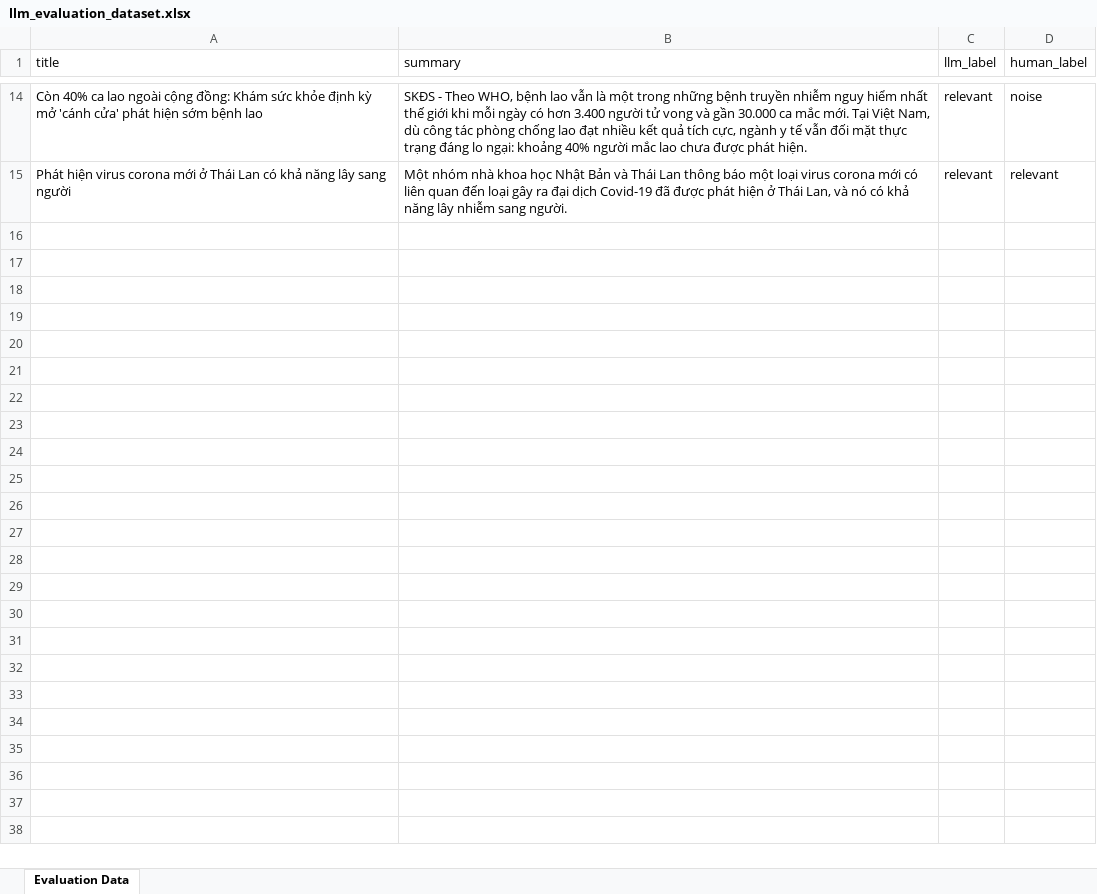
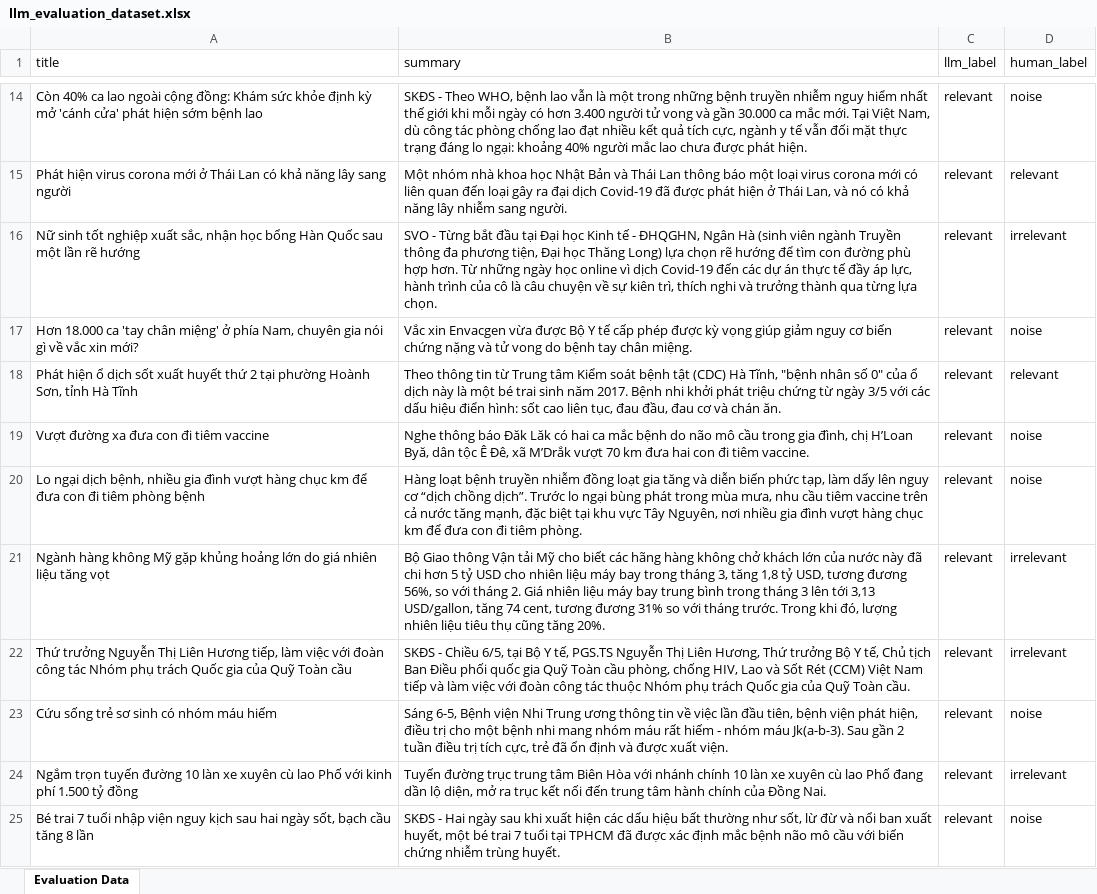
Before and after one commit to Haniki2k4/epi-scout-ai-main, an Excel workbook: backend/data/llm_evaluation_dataset.xlsx, sheet Evaluation Data, drawn as a sheet; only a part is shown, gaps mark what is left out; values as stored, in another font and other column widths than the file's, no borders; the diff covers the shown part only; the diff names each change by its address in the sheet, - before the commit and + after, or states it on an @@ line.

Commit message:
feat: implement disease statistical analysis backend modules and evaluation management frontend components - Fixed assigned label counting bug - Added consensus mode - Updated label management and label synchronization interface

```diff
--- a/backend/data/llm_evaluation_dataset.xlsx (sheet Evaluation Data)
+++ b/backend/data/llm_evaluation_dataset.xlsx (sheet Evaluation Data)
+row 16: Nữ sinh tốt nghiệp xuất sắc, nhận học bổng Hàn Quốc sau một lần rẽ hướng | SVO - Từng bắt đầu tại Đại học Kinh tế - ĐHQGHN, Ngân Hà (sinh viên ngành Truyền thông đa phương tiện, Đại học Thăng Long) lựa chọn rẽ hướng để tìm con đường phù hợp hơn. Từ những ngày học online vì dịch Covid-19 đến các dự án thực tế đầy áp lực, hành trình của cô là câu chuyện về sự kiên trì, thích nghi và trưởng thành qua từng lựa chọn. | relevant | irrelevant
+row 17: Hơn 18.000 ca 'tay chân miệng' ở phía Nam, chuyên gia nói gì về vắc xin mới? | Vắc xin Envacgen vừa được Bộ Y tế cấp phép được kỳ vọng giúp giảm nguy cơ biến chứng nặng và tử vong do bệnh tay chân miệng. | relevant | noise
+row 18: Phát hiện ổ dịch sốt xuất huyết thứ 2 tại phường Hoành Sơn, tỉnh Hà Tĩnh | Theo thông tin từ Trung tâm Kiểm soát bệnh tật (CDC) Hà Tĩnh, "bệnh nhân số 0" của ổ dịch này là một bé trai sinh năm 2017. Bệnh nhi khởi phát triệu chứng từ ngày 3/5 với các dấu hiệu điển hình: sốt cao liên tục, đau đầu, đau cơ và chán ăn. | relevant | relevant
+row 19: Vượt đường xa đưa con đi tiêm vaccine | Nghe thông báo Đăk Lăk có hai ca mắc bệnh do não mô cầu trong gia đình, chị H’Loan Byă, dân tộc Ê Đê, xã M’Drắk vượt 70 km đưa hai con đi tiêm vaccine. | relevant | noise
+row 20: Lo ngại dịch bệnh, nhiều gia đình vượt hàng chục km để đưa con đi tiêm phòng bệnh | Hàng loạt bệnh truyền nhiễm đồng loạt gia tăng và diễn biến phức tạp, làm dấy lên nguy cơ “dịch chồng dịch”. Trước lo ngại bùng phát trong mùa mưa, nhu cầu tiêm vaccine trên cả nước tăng mạnh, đặc biệt tại khu vực Tây Nguyên, nơi nhiều gia đình vượt hàng chục km để đưa con đi tiêm phòng. | relevant | noise
+row 21: Ngành hàng không Mỹ gặp khủng hoảng lớn do giá nhiên liệu tăng vọt | Bộ Giao thông Vận tải Mỹ cho biết các hãng hàng không chở khách lớn của nước này đã chi hơn 5 tỷ USD cho nhiên liệu máy bay trong tháng 3, tăng 1,8 tỷ USD, tương đương 56%, so với tháng 2. Giá nhiên liệu máy bay trung bình trong tháng 3 lên tới 3,13 USD/gallon, tăng 74 cent, tương đương 31% so với tháng trước. Trong khi đó, lượng nhiên liệu tiêu thụ cũng tăng 20%. | relevant | irrelevant
+row 22: Thứ trưởng Nguyễn Thị Liên Hương tiếp, làm việc với đoàn công tác Nhóm phụ trách Quốc gia của Quỹ Toàn cầu | SKĐS - Chiều 6/5, tại Bộ Y tế, PGS.TS Nguyễn Thị Liên Hương, Thứ trưởng Bộ Y tế, Chủ tịch Ban Điều phối quốc gia Quỹ Toàn cầu phòng, chống HIV, Lao và Sốt Rét (CCM) Việt Nam tiếp và làm việc với đoàn công tác thuộc Nhóm phụ trách Quốc gia của Quỹ Toàn cầu. | relevant | irrelevant
+row 23: Cứu sống trẻ sơ sinh có nhóm máu hiếm | Sáng 6-5, Bệnh viện Nhi Trung ương thông tin về việc lần đầu tiên, bệnh viện phát hiện, điều trị cho một bệnh nhi mang nhóm máu rất hiếm - nhóm máu Jk(a-b-3). Sau gần 2 tuần điều trị tích cực, trẻ đã ổn định và được xuất viện. | relevant | noise
+row 24: Ngắm trọn tuyến đường 10 làn xe xuyên cù lao Phố với kinh phí 1.500 tỷ đồng | Tuyến đường trục trung tâm Biên Hòa với nhánh chính 10 làn xe xuyên cù lao Phố đang dần lộ diện, mở ra trục kết nối đến trung tâm hành chính của Đồng Nai. | relevant | irrelevant
+row 25: Bé trai 7 tuổi nhập viện nguy kịch sau hai ngày sốt, bạch cầu tăng 8 lần | SKĐS - Hai ngày sau khi xuất hiện các dấu hiệu bất thường như sốt, lừ đừ và nổi ban xuất huyết, một bé trai 7 tuổi tại TPHCM đã được xác định mắc bệnh não mô cầu với biến chứng nhiễm trùng huyết. | relevant | noise
```
Also changed, not shown: 114 added rows and 2 moved rows elsewhere in this sheet, 12 other files.
